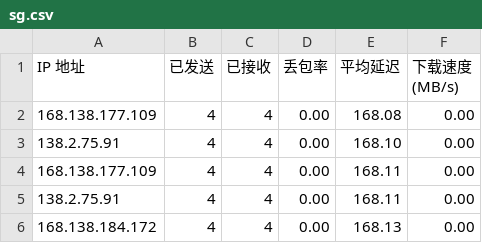
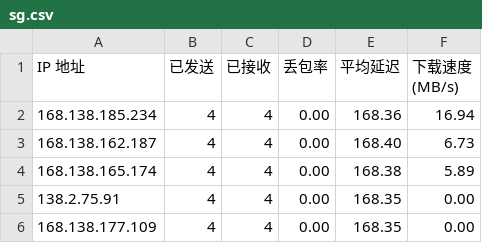
Before and after one commit to biozzl/CFCDN-Auto, a CSV file: CloudflareST/sg.csv, drawn as a sheet.

```diff
--- a/CloudflareST/sg.csv
+++ b/CloudflareST/sg.csv
@@ -1,6 +1,6 @@
 IP 地址,已发送,已接收,丢包率,平均延迟,下载速度 (MB/s)
-168.138.177.109,4,4,0.00,168.08,0.00
-138.2.75.91,4,4,0.00,168.10,0.00
-168.138.177.109,4,4,0.00,168.11,0.00
-138.2.75.91,4,4,0.00,168.11,0.00
-168.138.184.172,4,4,0.00,168.13,0.00
+168.138.185.234,4,4,0.00,168.36,16.94
+168.138.162.187,4,4,0.00,168.40,6.73
+168.138.165.174,4,4,0.00,168.38,5.89
+138.2.75.91,4,4,0.00,168.35,0.00
+168.138.177.109,4,4,0.00,168.35,0.00
```
Also changed, not shown: 1 other file.
